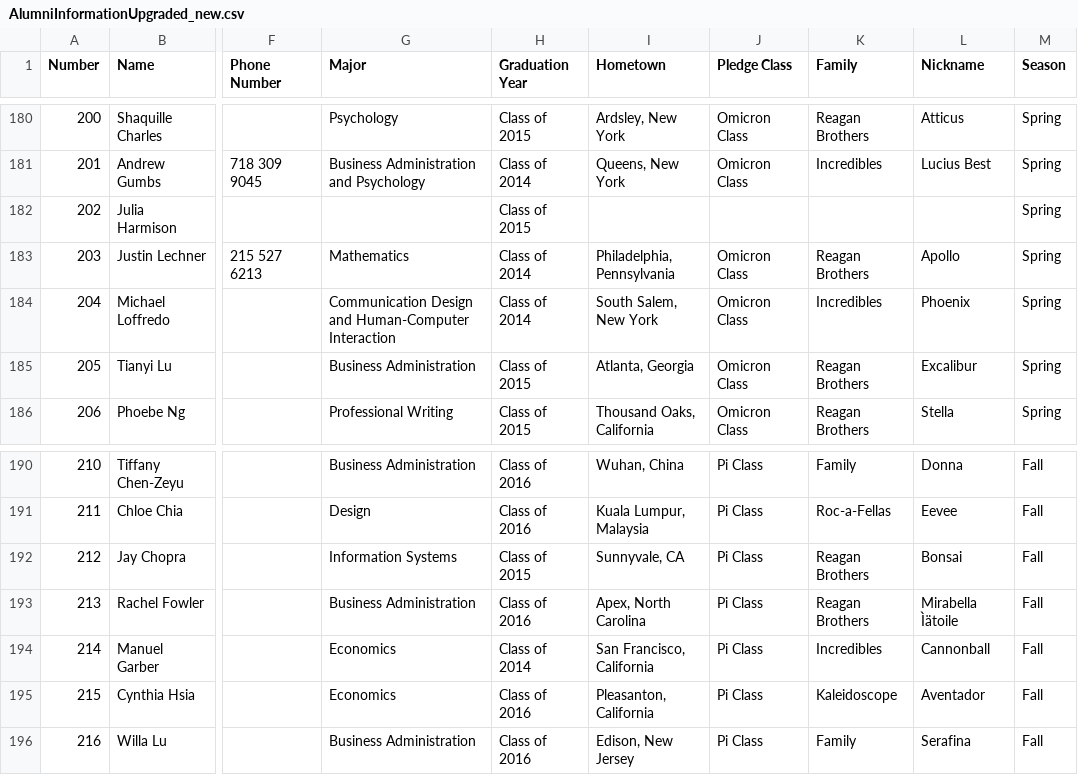
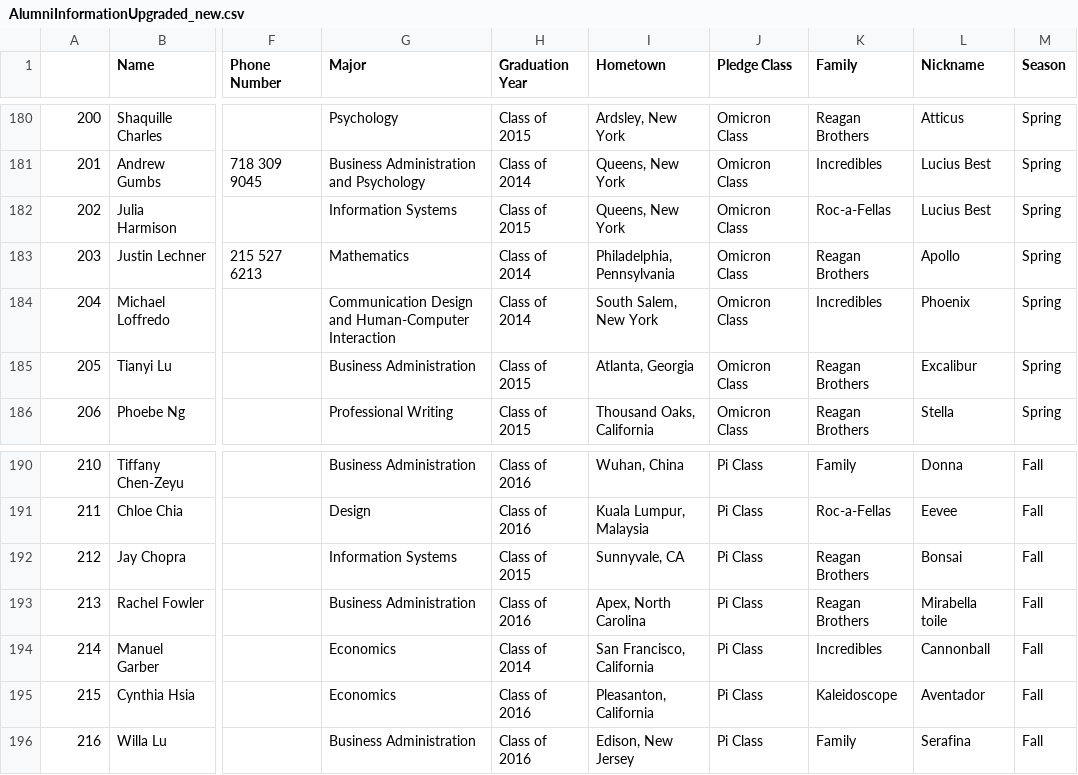
Before and after one commit to MukundRaghavSharma/AlumniPortal, a CSV file: Alumni/static/AlumniInformationUpgraded_new.csv, drawn as a sheet; only a part is shown, gaps mark what is left out; the diff names each change by its address in the sheet, - before the commit and + after, or states it on an @@ line.

Commit message:
Family Trees fix

```diff
--- a/Alumni/static/AlumniInformationUpgraded_new.csv
+++ b/Alumni/static/AlumniInformationUpgraded_new.csv
-A1: Number
+A1: (empty)
-G182 (Major): (empty)
+G182 (Major): Information Systems
-I182 (Hometown): (empty)
+I182 (Hometown): Queens, New York
-J182 (Pledge Class): (empty)
+J182 (Pledge Class): Omicron Class
-K182 (Family): (empty)
+K182 (Family): Roc-a-Fellas
-L182 (Nickname): (empty)
+L182 (Nickname): Lucius Best
-L193 (Nickname): Mirabella Ìätoile
+L193 (Nickname): Mirabella toile
```
Also changed, not shown: 6 other files.
